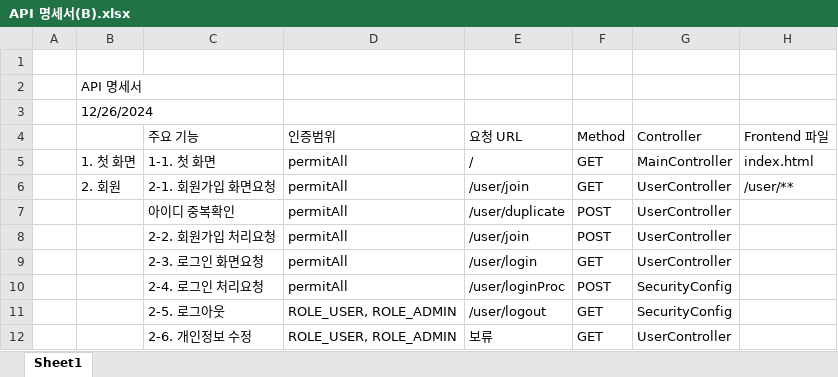
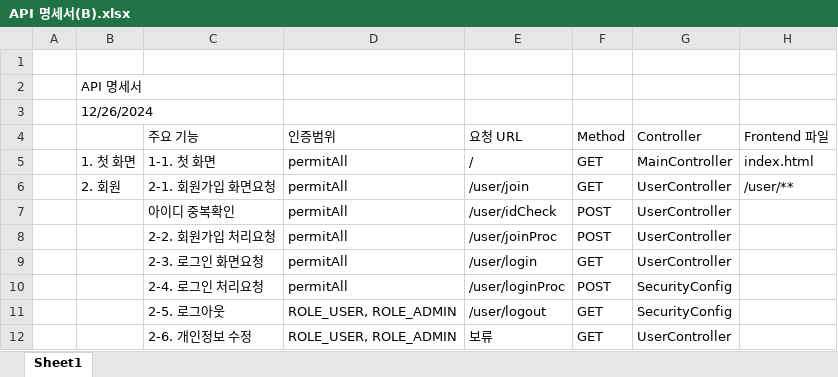
Before and after one commit to jonghyeon99/Spring_study, an Excel workbook: spring7/document/API 명세서(B).xlsx, sheet Sheet1, drawn as a sheet; only a part is shown; values as stored, in another font and other column widths than the file's, no cell formats; the diff names each change by its address in the sheet, - before the commit and + after, or states it on an @@ line.

```diff
--- a/spring7/document/API 명세서(B).xlsx (sheet Sheet1)
+++ b/spring7/document/API 명세서(B).xlsx (sheet Sheet1)
-E7 (요청 URL): /user/duplicate
+E7 (요청 URL): /user/idCheck
-E8 (요청 URL): /user/join
+E8 (요청 URL): /user/joinProc
```
Also changed, not shown: cell formats, 15 other files.
